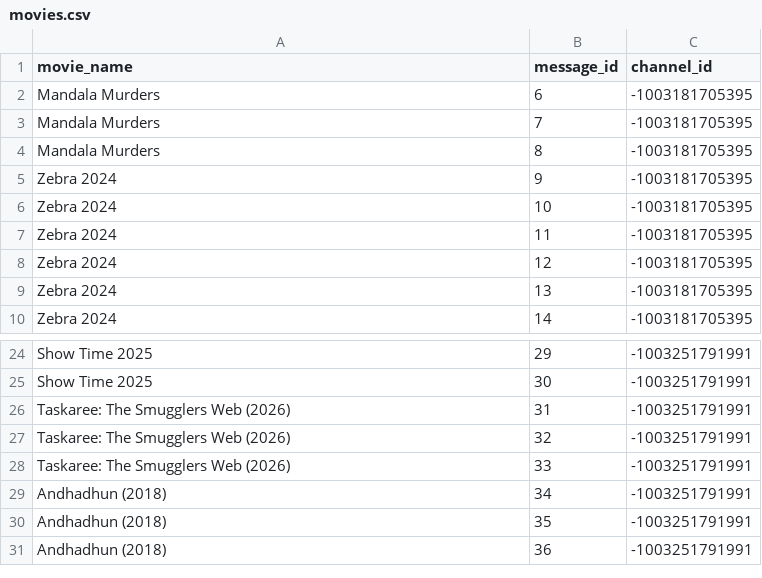
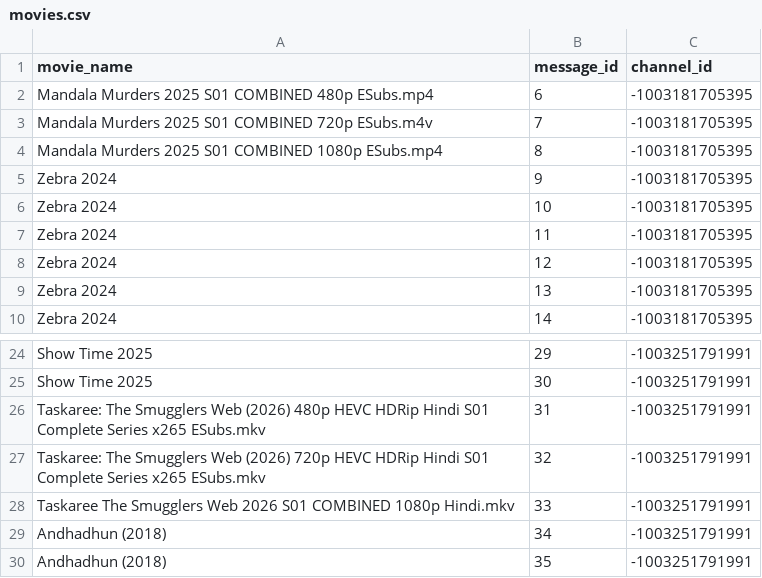
Before and after one commit to MNA0786/New-MNA-Bot, a CSV file: movies.csv, drawn as a sheet; only a part is shown, gaps mark what is left out; the shorter side is filled out with more unchanged rows.

Commit message:
Update movies.csv

```diff
--- a/movies.csv
+++ b/movies.csv
@@ -1,5 +1,5 @@
 movie_name,message_id,channel_id
-Mandala Murders,6,-1003181705395
-Mandala Murders,7,-1003181705395
-Mandala Murders,8,-1003181705395
+Mandala Murders 2025 S01 COMBINED 480p ESubs.mp4,6,-1003181705395
+Mandala Murders 2025 S01 COMBINED 720p ESubs.m4v,7,-1003181705395
+Mandala Murders 2025 S01 COMBINED 1080p ESubs.mp4,8,-1003181705395
 Zebra 2024,9,-1003181705395
@@ -25,5 +25,5 @@ Show Time 2025,29,-1003251791991
 Show Time 2025,30,-1003251791991
-Taskaree: The Smugglers Web (2026),31,-1003251791991
-Taskaree: The Smugglers Web (2026),32,-1003251791991
-Taskaree: The Smugglers Web (2026),33,-1003251791991
+Taskaree: The Smugglers Web (2026) 480p HEVC HDRip Hindi S01 Complete Series x265 ESubs.mkv,31,-1003251791991
+Taskaree: The Smugglers Web (2026) 720p HEVC HDRip Hindi S01 Complete Series x265 ESubs.mkv,32,-1003251791991
+Taskaree The Smugglers Web 2026 S01 COMBINED 1080p Hindi.mkv,33,-1003251791991
 Andhadhun (2018),34,-1003251791991
```
